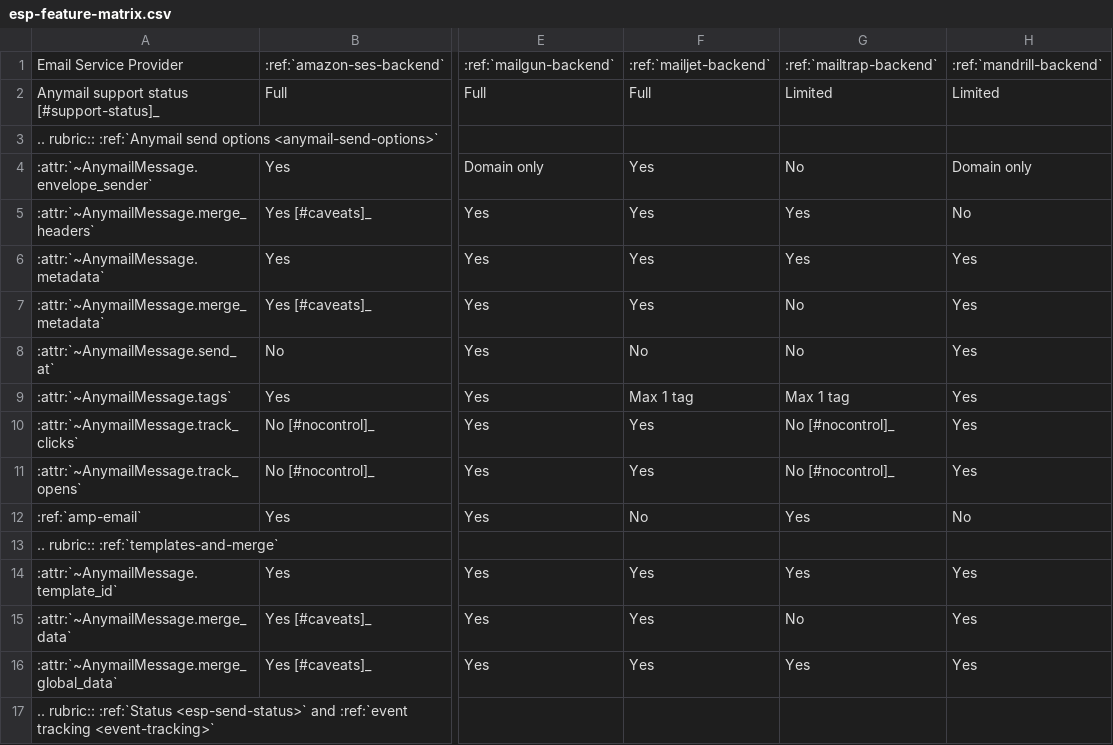
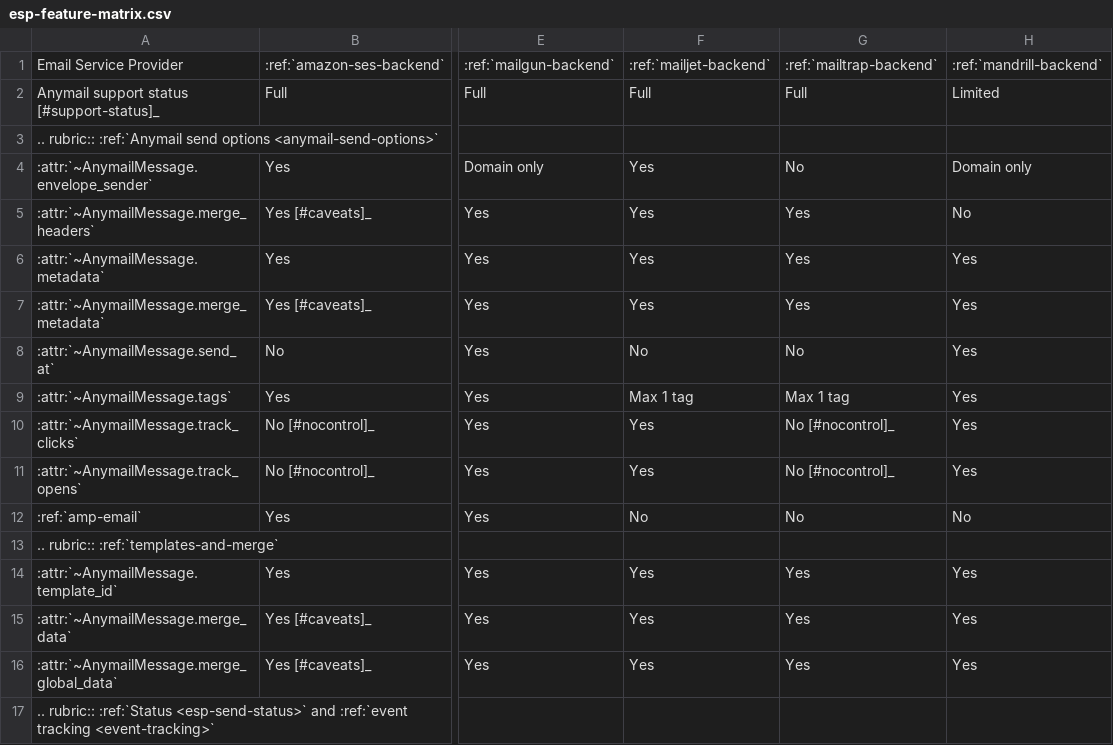
Before and after one commit to anymail/django-anymail, a CSV file: docs/esps/esp-feature-matrix.csv, drawn as a sheet; only a part is shown, gaps mark what is left out; the diff names each change by its address in the sheet, - before the commit and + after, or states it on an @@ line.

```diff
--- a/docs/esps/esp-feature-matrix.csv
+++ b/docs/esps/esp-feature-matrix.csv
-G2: Limited
+G2: Full
-G7: No
+G7: Yes
-G12: Yes
+G12: No
-G15: No
+G15: Yes
```
Also changed, not shown: 2 other files.
